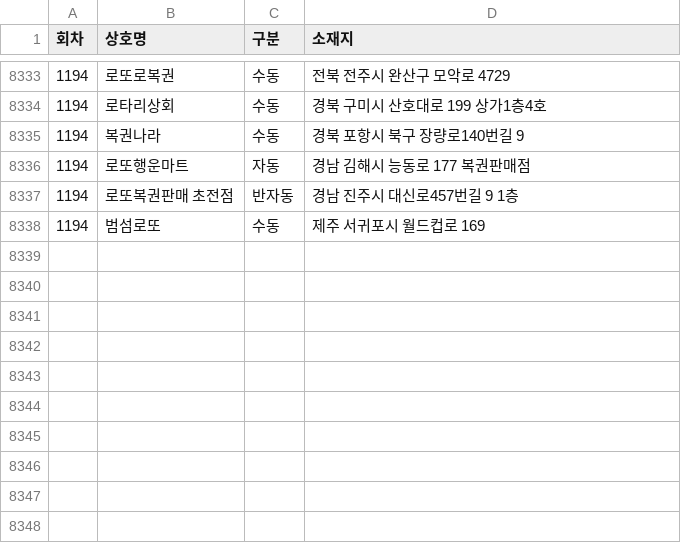
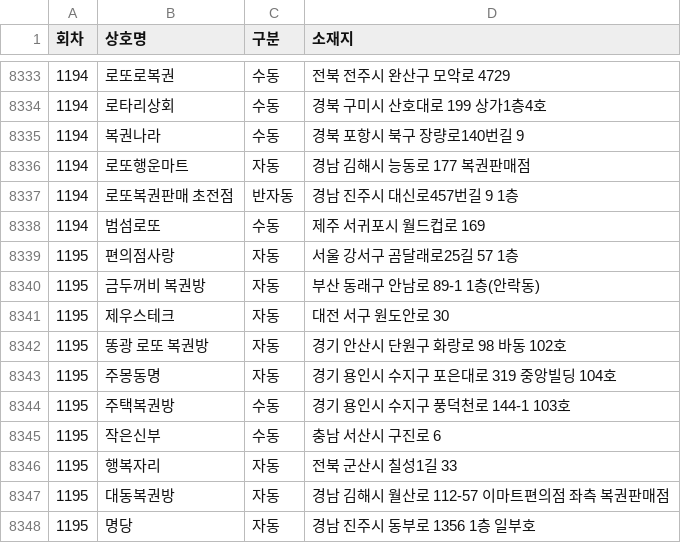
Before and after one commit to pipelinelife/pipelinelife.github.io, a CSV file: CSV/lottowinnerstores.csv, drawn as a sheet; only a part is shown, gaps mark what is left out.

Commit message:
update lottowinnerstores.csv

```diff
--- a/CSV/lottowinnerstores.csv
+++ b/CSV/lottowinnerstores.csv
@@ -8338 +8338,11 @@
 1194,범섬로또,수동,제주 서귀포시 월드컵로 169
+1195,편의점사랑,자동,서울 강서구 곰달래로25길 57 1층
+1195,금두꺼비 복권방,자동,부산 동래구 안남로 89-1 1층(안락동)
+1195,제우스테크,자동,대전 서구 원도안로 30
+1195,똥광 로또 복권방,자동,경기 안산시 단원구 화랑로 98 바동 102호
+1195,주몽동명,자동,경기 용인시 수지구 포은대로 319 중앙빌딩 104호
+1195,주택복권방,수동,경기 용인시 수지구 풍덕천로 144-1 103호
+1195,작은신부,수동,충남 서산시 구진로 6
+1195,행복자리,자동,전북 군산시 칠성1길 33
+1195,대동복권방,자동,경남 김해시 월산로 112-57 이마트편의점 좌측 복권판매점
+1195,명당,자동,경남 진주시 동부로 1356 1층 일부호
```
